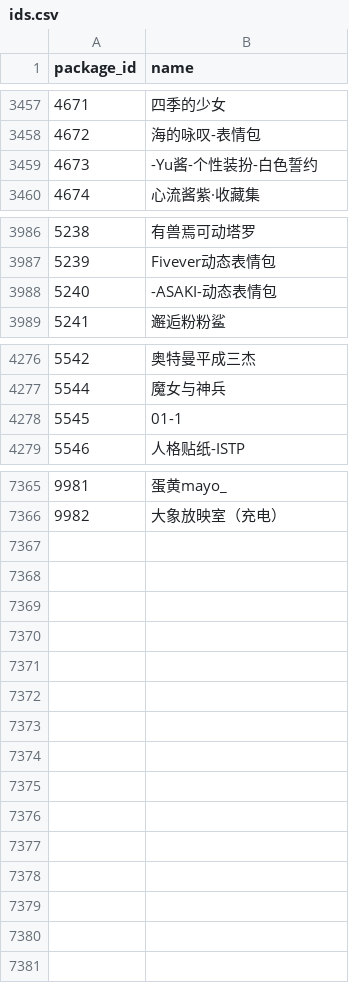
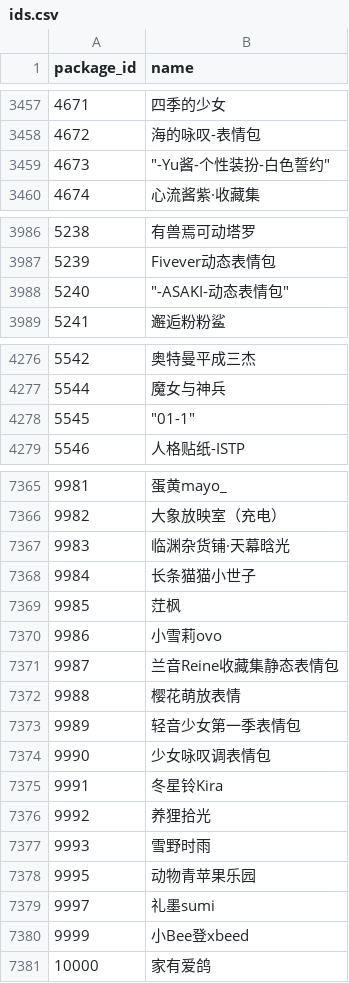
Before and after one commit to sjh8130/BilibiliSuitCollection, a CSV file: emoji/ids.csv, drawn as a sheet; only a part is shown, gaps mark what is left out.

```diff
--- a/emoji/ids.csv
+++ b/emoji/ids.csv
@@ -3458,3 +3458,3 @@
 4672,海的咏叹-表情包
-4673,-Yu酱-个性装扮-白色誓约
+4673,"""-Yu酱-个性装扮-白色誓约"""
 4674,心流酱紫·收藏集
@@ -3987,3 +3987,3 @@
 5239,Fivever动态表情包
-5240,-ASAKI-动态表情包
+5240,"""-ASAKI-动态表情包"""
 5241,邂逅粉粉鲨
@@ -4277,3 +4277,3 @@
 5544,魔女与神兵
-5545,01-1
+5545,"""01-1"""
 5546,人格贴纸-ISTP
@@ -7366 +7366,16 @@
 9982,大象放映室（充电）
+9983,临渊杂货铺·天幕晗光
+9984,长条猫猫小世子
+9985,茳枫
+9986,小雪莉ovo
+9987,兰音Reine收藏集静态表情包
+9988,樱花萌放表情
+9989,轻音少女第一季表情包
+9990,少女咏叹调表情包
+9991,冬星铃Kira
+9992,养狸拾光
+9993,雪野时雨
+9995,动物青苹果乐园
+9997,礼墨sumi
+9999,小Bee登xbeed
+10000,家有爱鸽
```
Also changed, not shown: 18 other files.
